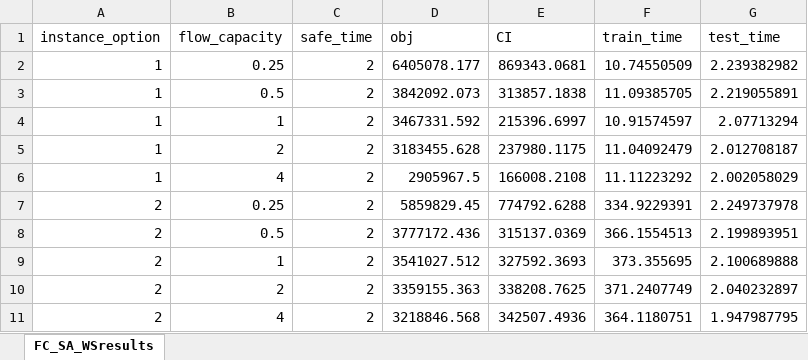
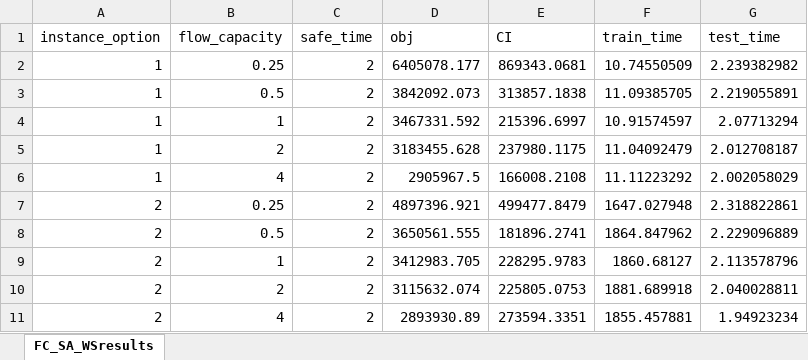
Before and after one commit to songmath-thunderain/msp_models_for_adaptive_disaster_relief_logistics_planning, an Excel workbook: Python/output/case-study/FC_SA_WSresults.xlsx, sheet FC_SA_WSresults, drawn as a sheet; values as stored, in another font and other column widths than the file's, no borders; the diff names each change by its address in the sheet, - before the commit and + after, or states it on an @@ line.

```diff
--- a/Python/output/case-study/FC_SA_WSresults.xlsx (sheet FC_SA_WSresults)
+++ b/Python/output/case-study/FC_SA_WSresults.xlsx (sheet FC_SA_WSresults)
-D7 (obj): 5859829.45
+D7 (obj): 4897396.921
-E7 (CI): 774792.6288
+E7 (CI): 499477.8479
-F7 (train_time): 334.9229391
+F7 (train_time): 1647.027948
-G7 (test_time): 2.249737978
+G7 (test_time): 2.318822861
-D8 (obj): 3777172.436
+D8 (obj): 3650561.555
-E8 (CI): 315137.0369
+E8 (CI): 181896.2741
-F8 (train_time): 366.1554513
+F8 (train_time): 1864.847962
-G8 (test_time): 2.199893951
+G8 (test_time): 2.229096889
-D9 (obj): 3541027.512
+D9 (obj): 3412983.705
-E9 (CI): 327592.3693
+E9 (CI): 228295.9783
-F9 (train_time): 373.355695
+F9 (train_time): 1860.68127
-G9 (test_time): 2.100689888
+G9 (test_time): 2.113578796
-D10 (obj): 3359155.363
+D10 (obj): 3115632.074
-E10 (CI): 338208.7625
+E10 (CI): 225805.0753
-F10 (train_time): 371.2407749
+F10 (train_time): 1881.689918
-G10 (test_time): 2.040232897
+G10 (test_time): 2.040028811
-D11 (obj): 3218846.568
+D11 (obj): 2893930.89
-E11 (CI): 342507.4936
+E11 (CI): 273594.3351
-F11 (train_time): 364.1180751
+F11 (train_time): 1855.457881
-G11 (test_time): 1.947987795
+G11 (test_time): 1.94923234
```
Also changed, not shown: Python/output/case-study/Trans_SA_WSresults.xlsx, Python/output/case-study/st_SA_WSresults.xlsx, 10 other files.
